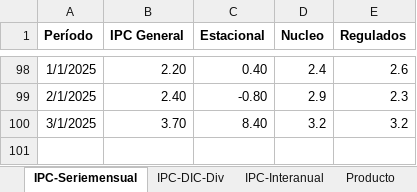
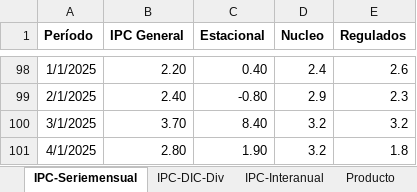
Before and after one commit to NahuelBargas/indeco, an Excel workbook: bases/indicadores.xlsx, sheet IPC-Seriemensual, drawn as a sheet; only a part is shown, gaps mark what is left out; values as stored, in another font and other column widths than the file's, no borders; the diff names each change by its address in the sheet, - before the commit and + after, or states it on an @@ line.

```diff
--- a/bases/indicadores.xlsx (sheet IPC-Seriemensual)
+++ b/bases/indicadores.xlsx (sheet IPC-Seriemensual)
+row 101: 4/1/2025 | 2.80 | 1.90 | 3.2 | 1.8
```
Also changed, not shown: sheet IPC-Interanual, sheet IPC-DIC-Div, sheet Aperturas, 2 other files.
